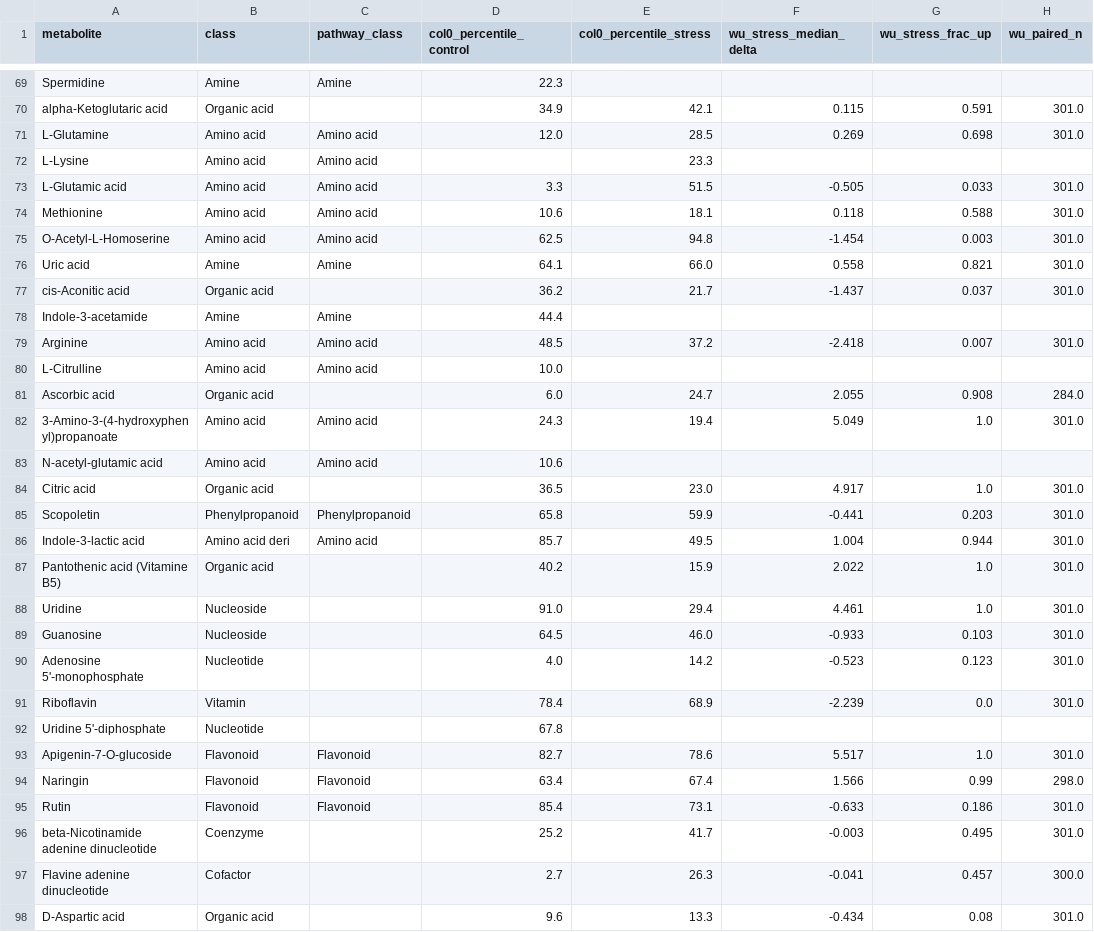
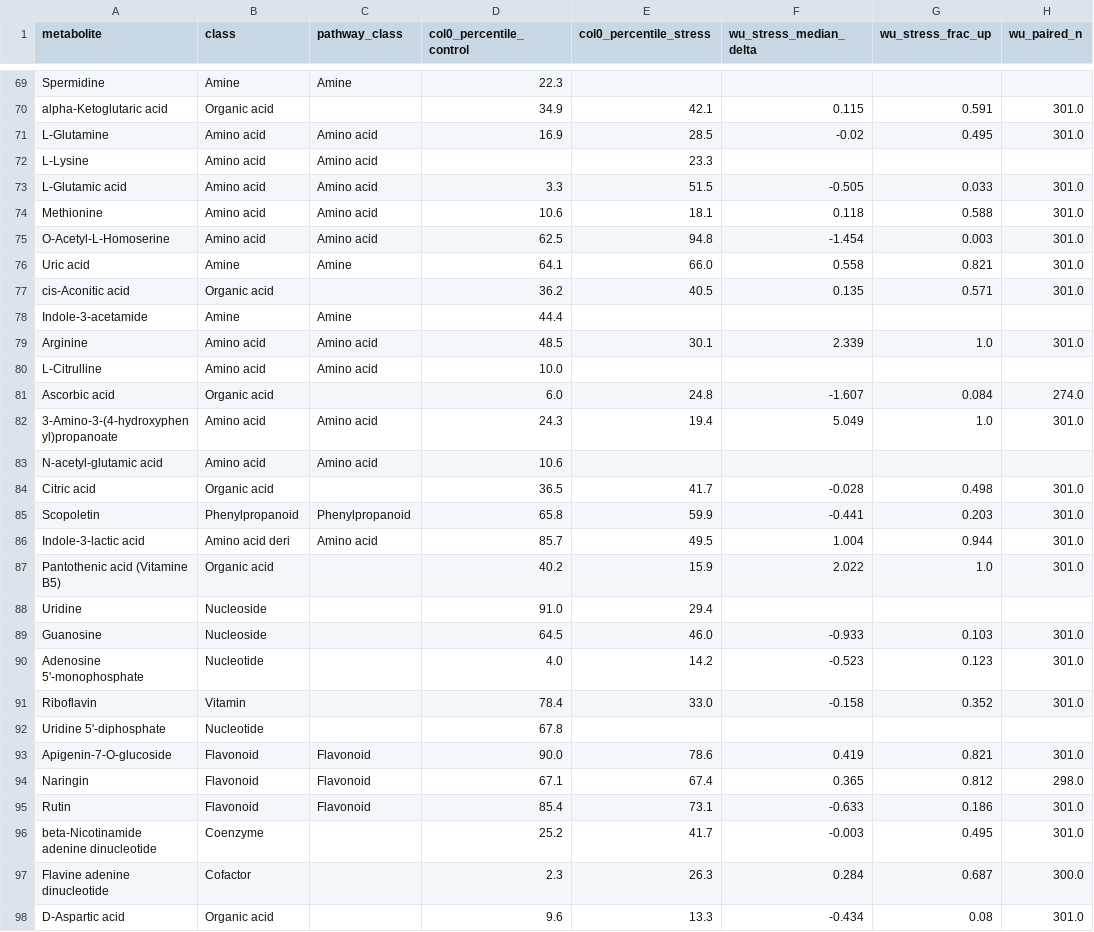
Before and after one commit to dr-richard-barker/arabidopsis-atlas, a TSV file: results/osd522_metabolome_link/metabolite_flight_bridge.tsv, drawn as a sheet; only a part is shown, gaps mark what is left out; the diff covers the shown part only; the diff names each change by its address in the sheet, - before the commit and + after, or states it on an @@ line.

```diff
--- a/results/osd522_metabolome_link/metabolite_flight_bridge.tsv
+++ b/results/osd522_metabolome_link/metabolite_flight_bridge.tsv
-D71 (col0_percentile_control): 12.0
+D71 (col0_percentile_control): 16.9
-F71 (wu_stress_median_delta): 0.269
+F71 (wu_stress_median_delta): -0.02
-G71 (wu_stress_frac_up): 0.698
+G71 (wu_stress_frac_up): 0.495
-E77 (col0_percentile_stress): 21.7
+E77 (col0_percentile_stress): 40.5
-F77 (wu_stress_median_delta): -1.437
+F77 (wu_stress_median_delta): 0.135
-G77 (wu_stress_frac_up): 0.037
+G77 (wu_stress_frac_up): 0.571
-E79 (col0_percentile_stress): 37.2
+E79 (col0_percentile_stress): 30.1
-F79 (wu_stress_median_delta): -2.418
+F79 (wu_stress_median_delta): 2.339
-G79 (wu_stress_frac_up): 0.007
+G79 (wu_stress_frac_up): 1.0
-E81 (col0_percentile_stress): 24.7
+E81 (col0_percentile_stress): 24.8
-F81 (wu_stress_median_delta): 2.055
+F81 (wu_stress_median_delta): -1.607
-G81 (wu_stress_frac_up): 0.908
+G81 (wu_stress_frac_up): 0.084
-H81 (wu_paired_n): 284.0
+H81 (wu_paired_n): 274.0
-E84 (col0_percentile_stress): 23.0
+E84 (col0_percentile_stress): 41.7
-F84 (wu_stress_median_delta): 4.917
+F84 (wu_stress_median_delta): -0.028
-G84 (wu_stress_frac_up): 1.0
+G84 (wu_stress_frac_up): 0.498
-F88 (wu_stress_median_delta): 4.461
+F88 (wu_stress_median_delta): (empty)
-G88 (wu_stress_frac_up): 1.0
+G88 (wu_stress_frac_up): (empty)
-H88 (wu_paired_n): 301.0
+H88 (wu_paired_n): (empty)
-E91 (col0_percentile_stress): 68.9
+E91 (col0_percentile_stress): 33.0
-F91 (wu_stress_median_delta): -2.239
+F91 (wu_stress_median_delta): -0.158
-G91 (wu_stress_frac_up): 0.0
+G91 (wu_stress_frac_up): 0.352
-D93 (col0_percentile_control): 82.7
+D93 (col0_percentile_control): 90.0
-F93 (wu_stress_median_delta): 5.517
+F93 (wu_stress_median_delta): 0.419
-G93 (wu_stress_frac_up): 1.0
+G93 (wu_stress_frac_up): 0.821
-D94 (col0_percentile_control): 63.4
+D94 (col0_percentile_control): 67.1
-F94 (wu_stress_median_delta): 1.566
+F94 (wu_stress_median_delta): 0.365
-G94 (wu_stress_frac_up): 0.99
+G94 (wu_stress_frac_up): 0.812
-D97 (col0_percentile_control): 2.7
+D97 (col0_percentile_control): 2.3
-F97 (wu_stress_median_delta): -0.041
+F97 (wu_stress_median_delta): 0.284
-G97 (wu_stress_frac_up): 0.457
+G97 (wu_stress_frac_up): 0.687
```
Also changed, not shown: 43 edited cells elsewhere in this file, results/metabolome_meta_analysis/leaf_accession_replication.tsv, 18 other files.
